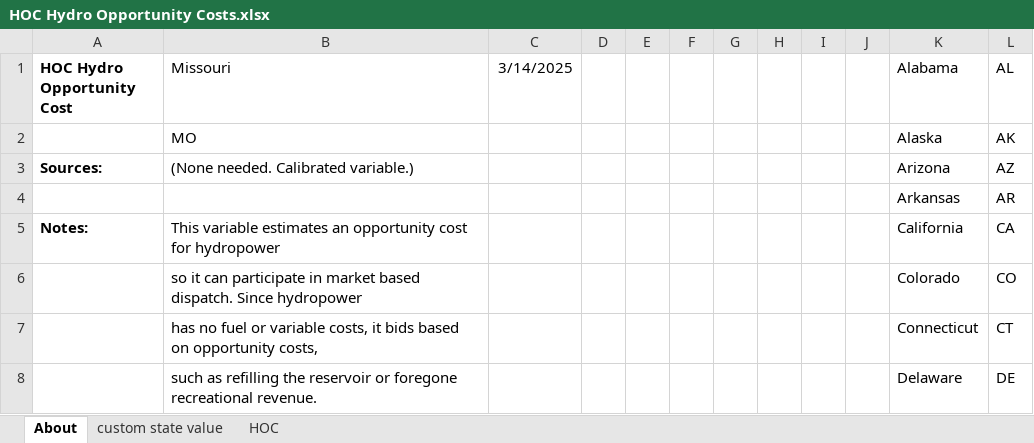
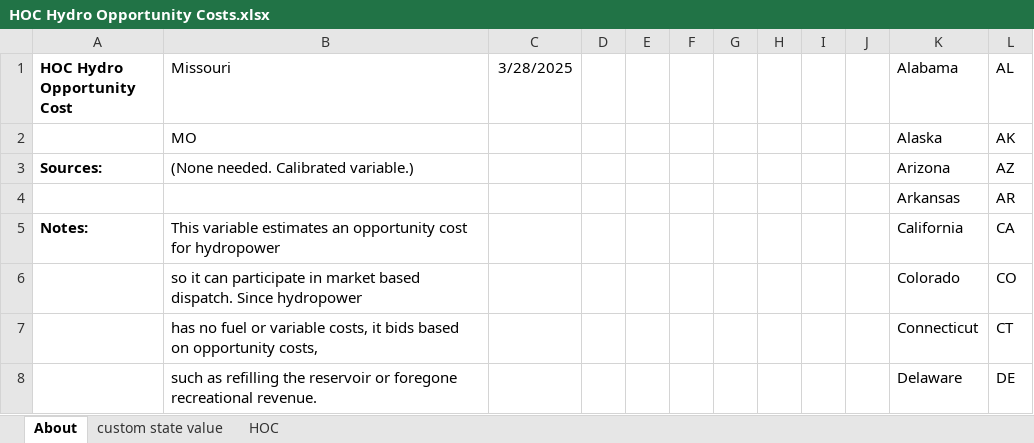
Before and after one commit to EnergyInnovation/eps-missouri, an Excel workbook: InputData/elec/HOC/HOC Hydro Opportunity Costs.xlsx, sheet About, drawn as a sheet; only a part is shown; values as stored, in another font and other column widths than the file's, no borders; conditional formats not drawn; the diff names each change by its address in the sheet, - before the commit and + after, or states it on an @@ line.

```diff
--- a/InputData/elec/HOC/HOC Hydro Opportunity Costs.xlsx (sheet About)
+++ b/InputData/elec/HOC/HOC Hydro Opportunity Costs.xlsx (sheet About)
-C1: 3/14/2025
+C1: 3/28/2025
```
Also changed, not shown: sheet custom state value, 6 other files.
